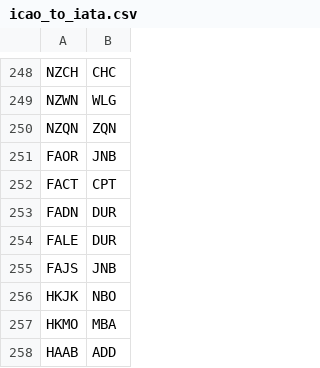
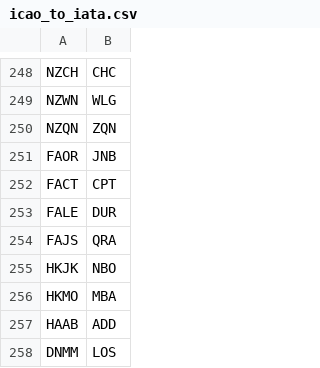
Before and after one commit to punitarani/fli, a CSV file: fli/data/icao_to_iata.csv, drawn as a sheet; only a part is shown, gaps mark what is left out; the shorter side is filled out with more unchanged rows.

Commit message:
Update icao_to_iata.csv
Co-authored-by: greptile-apps[bot] <165735046+greptile-apps[bot]@users.noreply.github.com>

```diff
--- a/fli/data/icao_to_iata.csv
+++ b/fli/data/icao_to_iata.csv
@@ -252,5 +252,4 @@ FAOR,JNB
 FACT,CPT
-FADN,DUR
 FALE,DUR
-FAJS,JNB
+FAJS,QRA
 HKJK,NBO
```
